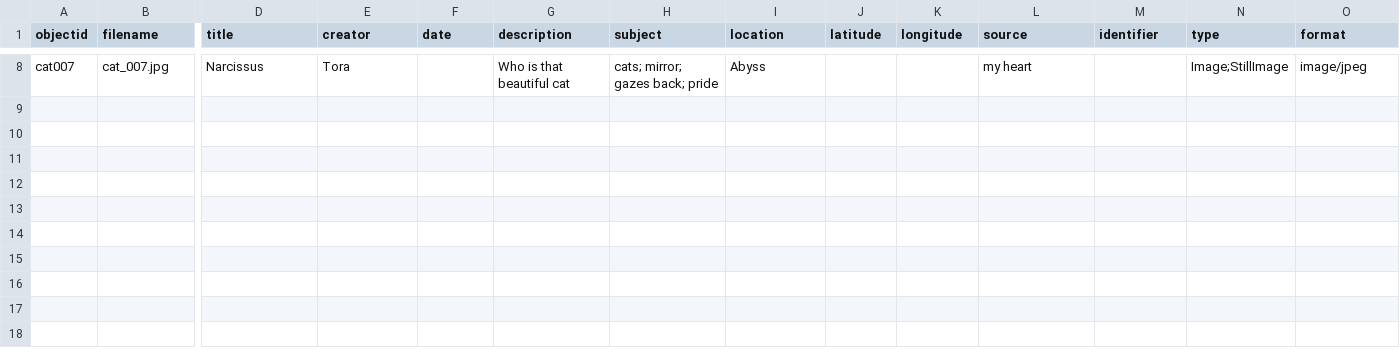
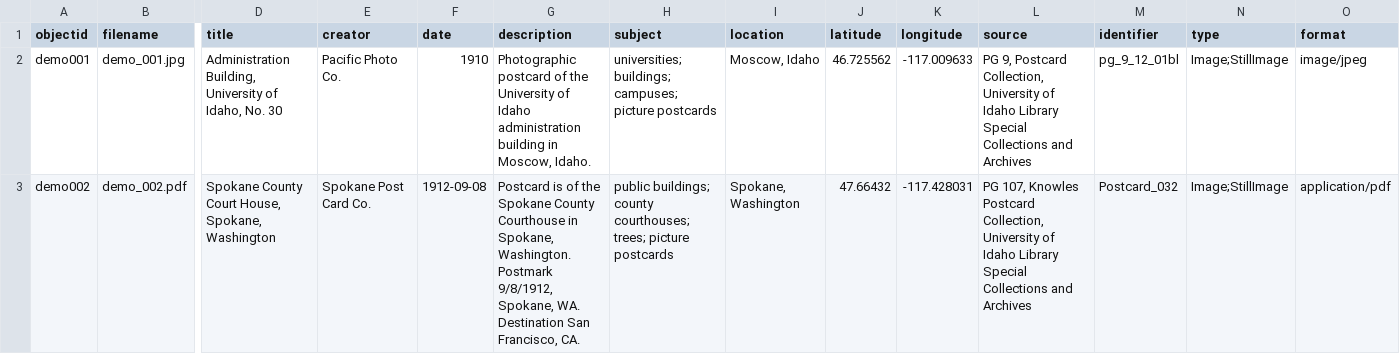
Before and after one commit to cc3199/mbmg-master, a CSV file: _data/demo-metadata.csv, drawn as a sheet; only a part is shown, gaps mark what is left out; removed rows and columns are numbered as before the commit, all else as after; rows hold the shown columns only; the diff covers the shown part only; the diff names each change by its address in the sheet, - before the commit and + after, or states it on an @@ line.

```diff
--- a/_data/demo-metadata.csv
+++ b/_data/demo-metadata.csv
-row 8: cat007 | cat_007.jpg | Narcissus | Tora |  | Who is that beautiful cat | cats; mirror; gazes back; pride | Abyss |  |  | my heart |  | Image;StillImage | image/jpeg
+row 2: demo001 | demo_001.jpg | Administration Building, University of Idaho, No. 30 | Pacific Photo Co. | 1910 | Photographic postcard of the University of Idaho administration building in Moscow, Idaho. | universities; buildings; campuses; picture postcards | Moscow, Idaho | 46.725562 | -117.009633 | PG 9, Postcard Collection, University of Idaho Library Special Collections and Archives | pg_9_12_01bl | Image;StillImage | image/jpeg
+row 3: demo002 | demo_002.pdf | Spokane County Court House, Spokane, Washington | Spokane Post Card Co. | 1912-09-08 | Postcard is of the Spokane County Courthouse in Spokane, Washington. Postmark 9/8/1912, Spokane, WA. Destination San Francisco, CA. | public buildings; county courthouses; trees; picture postcards | Spokane, Washington | 47.66432 | -117.428031 | PG 107, Knowles Postcard Collection, University of Idaho Library Special Collections and Archives | Postcard_032 | Image;StillImage | application/pdf
```
Also changed, not shown: 3 added rows and 6 removed rows elsewhere in this file, 34 other files.
